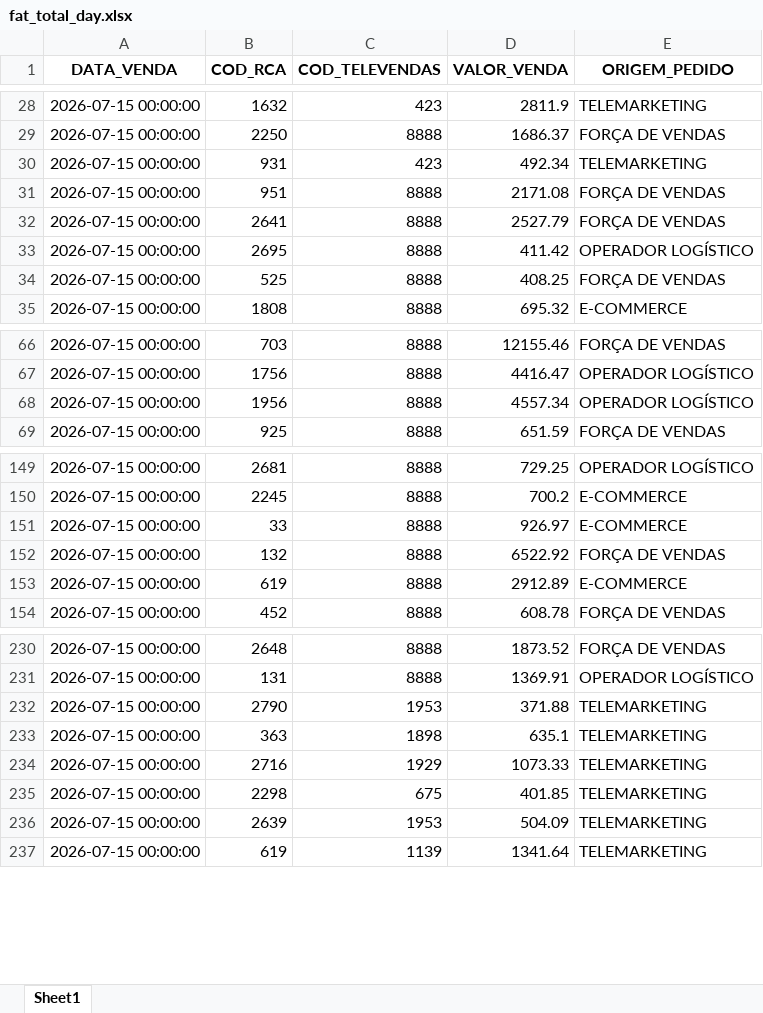
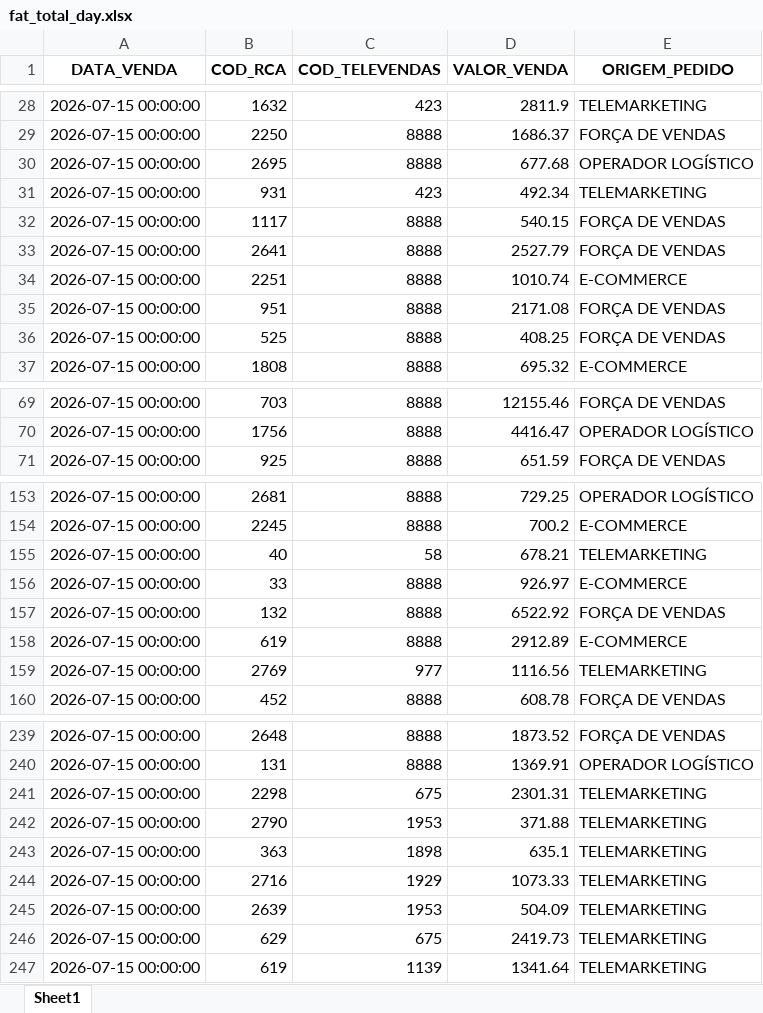
Before and after one commit to RoqueChristian/total_day, an Excel workbook: data/fat_total_day.xlsx, sheet Sheet1, drawn as a sheet; only a part is shown, gaps mark what is left out; values as stored, in another font and other column widths than the file's, no borders; removed rows and columns are numbered as before the commit, all else as after; the diff covers the shown part only; the diff names each change by its address in the sheet, - before the commit and + after, or states it on an @@ line.

Commit message:
chore(data): batch update intraday vendas - 17:30:03

```diff
--- a/data/fat_total_day.xlsx (sheet Sheet1)
+++ b/data/fat_total_day.xlsx (sheet Sheet1)
+row 30: 2026-07-15 00:00:00 | 2695 | 8888 | 677.68 | OPERADOR LOGÍSTICO
+row 32: 2026-07-15 00:00:00 | 1117 | 8888 | 540.15 | FORÇA DE VENDAS
@@ row 32 moved to row 33: 2026-07-15 00:00:00 @@
+row 34: 2026-07-15 00:00:00 | 2251 | 8888 | 1010.74 | E-COMMERCE
-row 33: 2026-07-15 00:00:00 | 2695 | 8888 | 411.42 | OPERADOR LOGÍSTICO
-row 68: 2026-07-15 00:00:00 | 1956 | 8888 | 4557.34 | OPERADOR LOGÍSTICO
+row 155: 2026-07-15 00:00:00 | 40 | 58 | 678.21 | TELEMARKETING
+row 159: 2026-07-15 00:00:00 | 2769 | 977 | 1116.56 | TELEMARKETING
+row 241: 2026-07-15 00:00:00 | 2298 | 675 | 2301.31 | TELEMARKETING
-row 235: 2026-07-15 00:00:00 | 2298 | 675 | 401.85 | TELEMARKETING
+row 246: 2026-07-15 00:00:00 | 629 | 675 | 2419.73 | TELEMARKETING
```
Also changed, not shown: 9 added rows, 4 removed rows and 27 edited cells elsewhere in this sheet.
